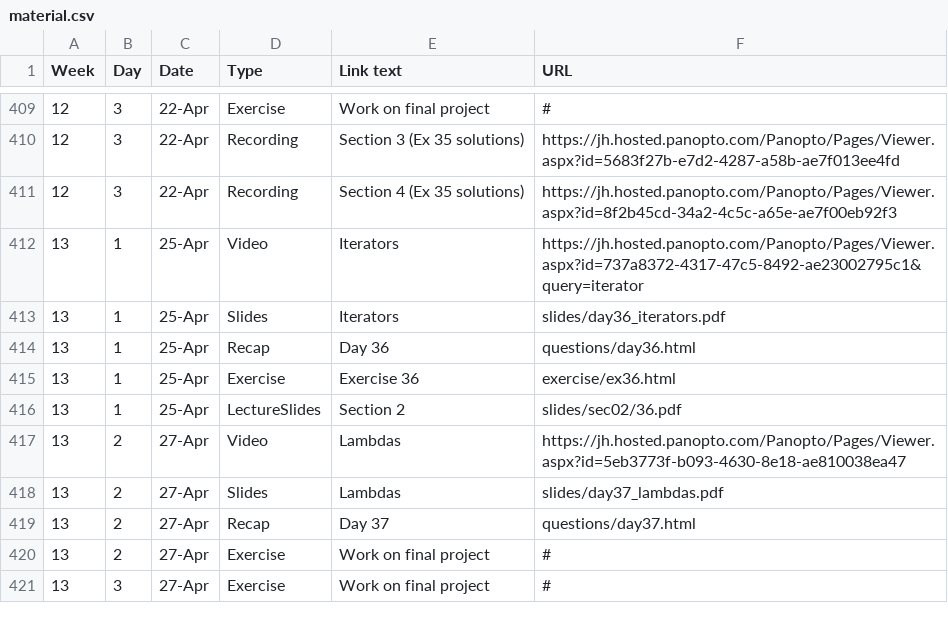
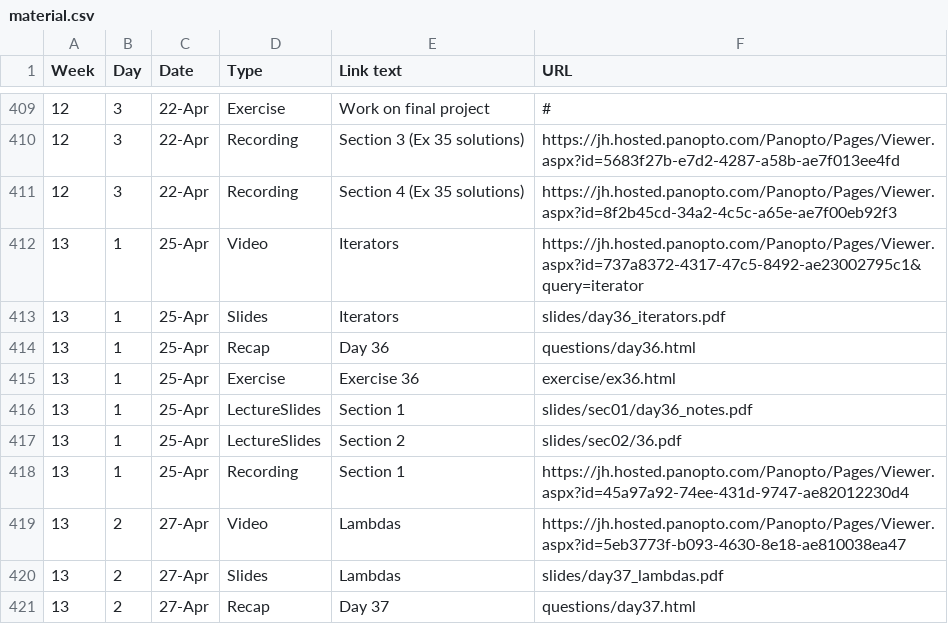
Before and after one commit to jhu-ip/cs220-s22, a CSV file: material.csv, drawn as a sheet; only a part is shown, gaps mark what is left out; the shorter side is filled out with more unchanged rows; the diff names each change by its address in the sheet, - before the commit and + after, or states it on an @@ line.

Commit message:
link to day 36 materials for sec 01

```diff
--- a/material.csv
+++ b/material.csv
+row 416: 13 | 1 | 25-Apr | LectureSlides | Section 1 | slides/sec01/day36_notes.pdf
+row 418: 13 | 1 | 25-Apr | Recording | Section 1 | https://jh.hosted.panopto.com/Panopto/Pages/Viewer.aspx?id=45a97a92-74ee-431d-9747-ae82012230d4
```
Also changed, not shown: 1 other file.
